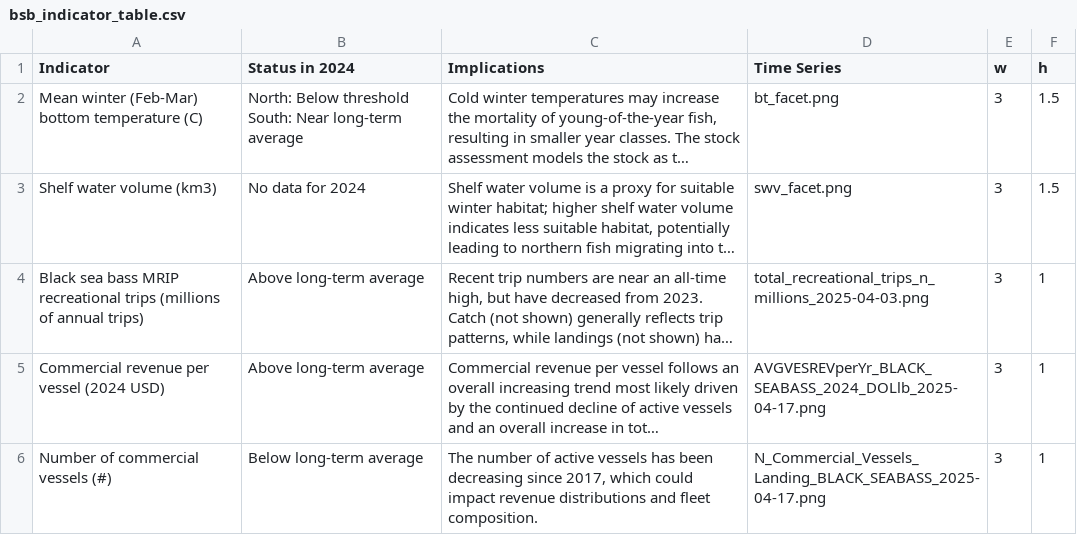
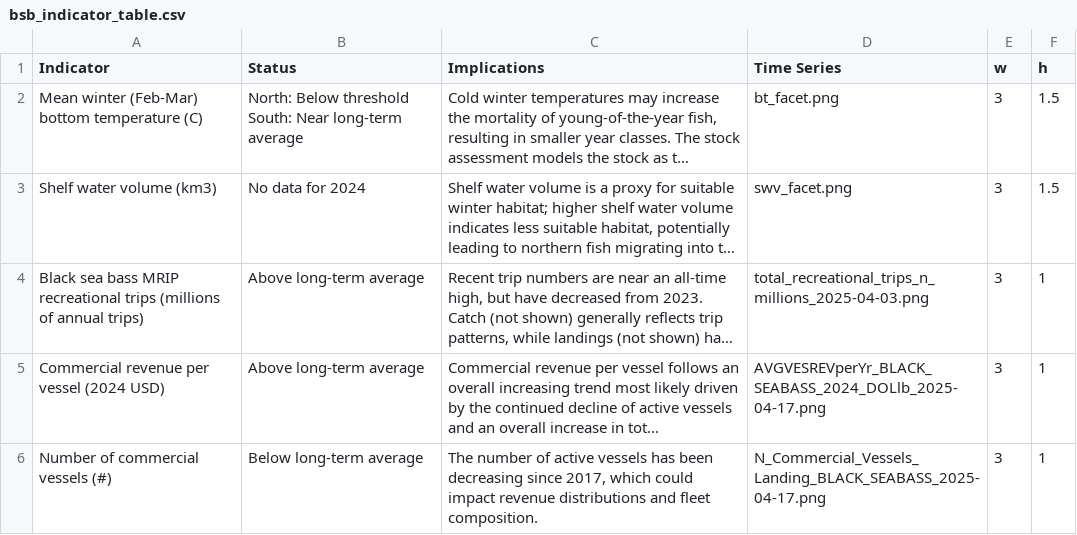
Before and after one commit to NEFSC/READ-EDAB-bsbESP, a CSV file: docs/bsb_indicator_table.csv, drawn as a sheet; long unchanged cells end in …; the diff names each change by its address in the sheet, - before the commit and + after, or states it on an @@ line.

```diff
--- a/docs/bsb_indicator_table.csv
+++ b/docs/bsb_indicator_table.csv
-B1: Status in 2024
+B1: Status
```
Also changed, not shown: 15 other files.
